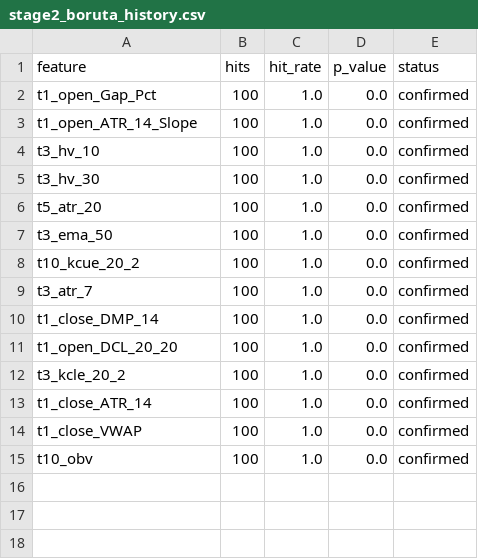
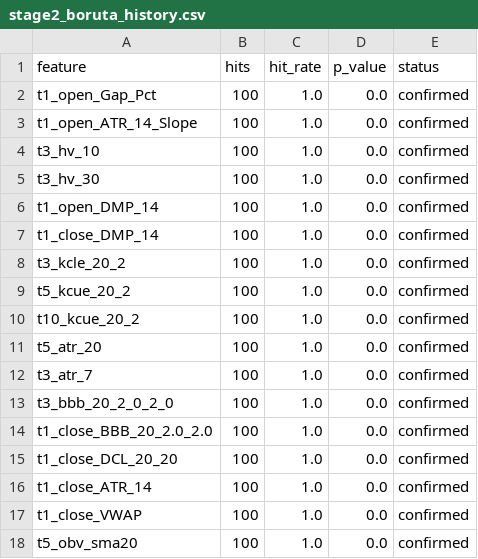
Before and after one commit to XDBloxxer/tradingview-analysis, a CSV file: ml_models/feature_selection/stage2_boruta_history.csv, drawn as a sheet.

```diff
--- a/ml_models/feature_selection/stage2_boruta_history.csv
+++ b/ml_models/feature_selection/stage2_boruta_history.csv
@@ -5,11 +5,14 @@ t3_hv_10,100,1.0,0.0,confirmed
 t3_hv_30,100,1.0,0.0,confirmed
+t1_open_DMP_14,100,1.0,0.0,confirmed
+t1_close_DMP_14,100,1.0,0.0,confirmed
+t3_kcle_20_2,100,1.0,0.0,confirmed
+t5_kcue_20_2,100,1.0,0.0,confirmed
+t10_kcue_20_2,100,1.0,0.0,confirmed
 t5_atr_20,100,1.0,0.0,confirmed
-t3_ema_50,100,1.0,0.0,confirmed
-t10_kcue_20_2,100,1.0,0.0,confirmed
 t3_atr_7,100,1.0,0.0,confirmed
-t1_close_DMP_14,100,1.0,0.0,confirmed
-t1_open_DCL_20_20,100,1.0,0.0,confirmed
-t3_kcle_20_2,100,1.0,0.0,confirmed
+t3_bbb_20_2_0_2_0,100,1.0,0.0,confirmed
+t1_close_BBB_20_2.0_2.0,100,1.0,0.0,confirmed
+t1_close_DCL_20_20,100,1.0,0.0,confirmed
 t1_close_ATR_14,100,1.0,0.0,confirmed
 t1_close_VWAP,100,1.0,0.0,confirmed
-t10_obv,100,1.0,0.0,confirmed
+t5_obv_sma20,100,1.0,0.0,confirmed
```
Also changed, not shown: ml_models/feature_selection/stability_cluster_frequency.csv, ml_models/feature_selection/stability_frequency.csv, 4 other files.
